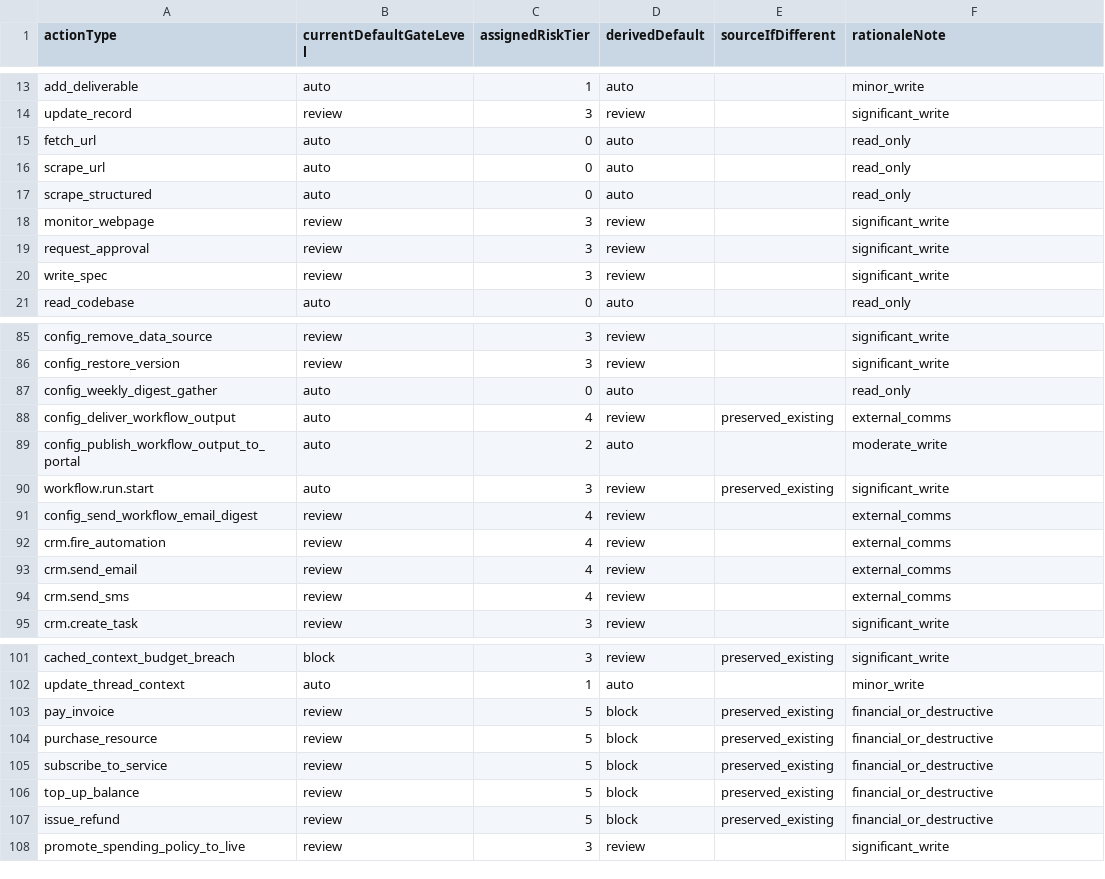
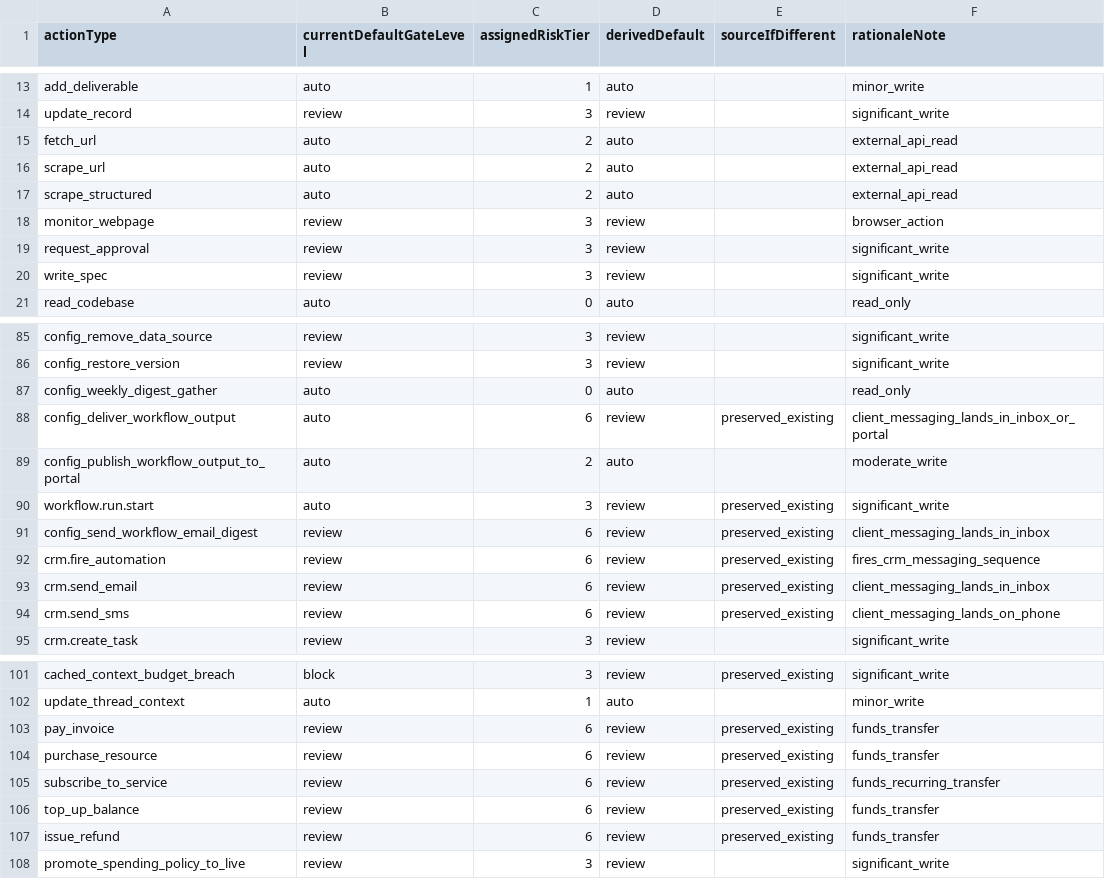
Before and after one commit to michaelhazza/automation-v1, a CSV file: tasks/builds/synthetos-foundation-refactor/risk-tier-assignments.csv, drawn as a sheet; only a part is shown, gaps mark what is left out; the diff covers the shown part only.

```diff
--- a/tasks/builds/synthetos-foundation-refactor/risk-tier-assignments.csv
+++ b/tasks/builds/synthetos-foundation-refactor/risk-tier-assignments.csv
@@ -14,6 +14,6 @@ add_deliverable,auto,1,auto,,minor_write
 update_record,review,3,review,,significant_write
-fetch_url,auto,0,auto,,read_only
-scrape_url,auto,0,auto,,read_only
-scrape_structured,auto,0,auto,,read_only
-monitor_webpage,review,3,review,,significant_write
+fetch_url,auto,2,auto,,external_api_read
+scrape_url,auto,2,auto,,external_api_read
+scrape_structured,auto,2,auto,,external_api_read
+monitor_webpage,review,3,review,,browser_action
 request_approval,review,3,review,,significant_write
@@ -87,9 +87,9 @@ config_restore_version,review,3,review,,significant_write
 config_weekly_digest_gather,auto,0,auto,,read_only
-config_deliver_workflow_output,auto,4,review,preserved_existing,external_comms
+config_deliver_workflow_output,auto,6,review,preserved_existing,client_messaging_lands_in_inbox_or_portal
 config_publish_workflow_output_to_portal,auto,2,auto,,moderate_write
 workflow.run.start,auto,3,review,preserved_existing,significant_write
-config_send_workflow_email_digest,review,4,review,,external_comms
-crm.fire_automation,review,4,review,,external_comms
-crm.send_email,review,4,review,,external_comms
-crm.send_sms,review,4,review,,external_comms
+config_send_workflow_email_digest,review,6,review,preserved_existing,client_messaging_lands_in_inbox
+crm.fire_automation,review,6,review,preserved_existing,fires_crm_messaging_sequence
+crm.send_email,review,6,review,preserved_existing,client_messaging_lands_in_inbox
+crm.send_sms,review,6,review,preserved_existing,client_messaging_lands_on_phone
 crm.create_task,review,3,review,,significant_write
@@ -102,7 +102,7 @@ cached_context_budget_breach,block,3,review,preserved_existing,significant_write
 update_thread_context,auto,1,auto,,minor_write
-pay_invoice,review,5,block,preserved_existing,financial_or_destructive
-purchase_resource,review,5,block,preserved_existing,financial_or_destructive
-subscribe_to_service,review,5,block,preserved_existing,financial_or_destructive
-top_up_balance,review,5,block,preserved_existing,financial_or_destructive
-issue_refund,review,5,block,preserved_existing,financial_or_destructive
+pay_invoice,review,6,review,preserved_existing,funds_transfer
+purchase_resource,review,6,review,preserved_existing,funds_transfer
+subscribe_to_service,review,6,review,preserved_existing,funds_recurring_transfer
+top_up_balance,review,6,review,preserved_existing,funds_transfer
+issue_refund,review,6,review,preserved_existing,funds_transfer
 promote_spending_policy_to_live,review,3,review,,significant_write
```
Also changed, not shown: 38 edited cells elsewhere in this file, 24 other files.
